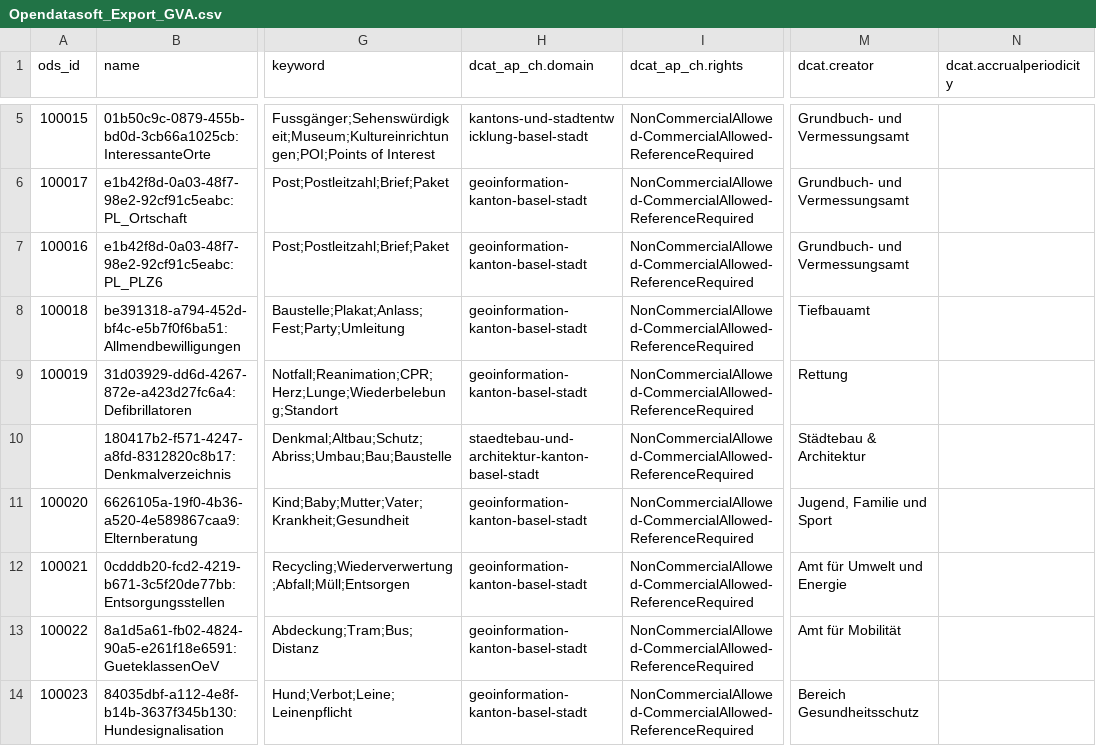
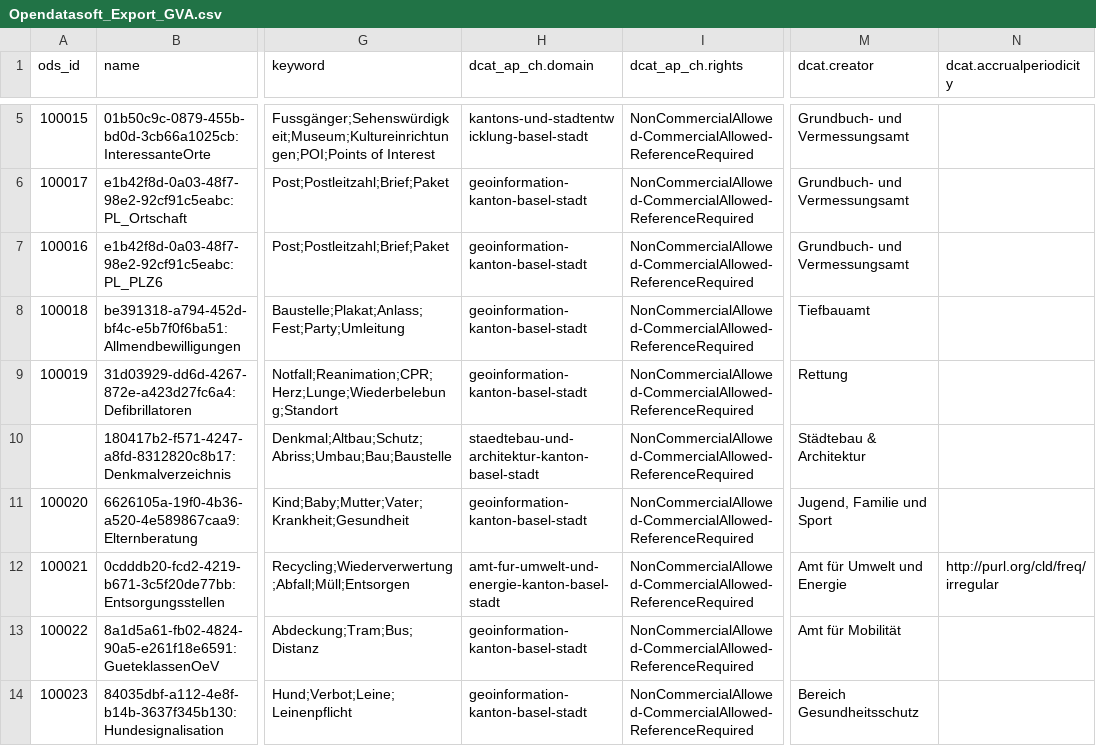
Before and after one commit to opendatabs/data-processing, a CSV file: GVA-Geodatenshop/Opendatasoft_Export_GVA.csv, drawn as a sheet; only a part is shown, gaps mark what is left out; the diff names each change by its address in the sheet, - before the commit and + after, or states it on an @@ line.

Commit message:
Change publisher of Entsorgungsstellen

```diff
--- a/GVA-Geodatenshop/Opendatasoft_Export_GVA.csv
+++ b/GVA-Geodatenshop/Opendatasoft_Export_GVA.csv
-H12 (dcat_ap_ch.domain): geoinformation-kanton-basel-stadt
+H12 (dcat_ap_ch.domain): amt-fur-umwelt-und-energie-kanton-basel-stadt
-N12 (dcat.accrualperiodicity): (empty)
+N12 (dcat.accrualperiodicity): http://purl.org/cld/freq/irregular
```
